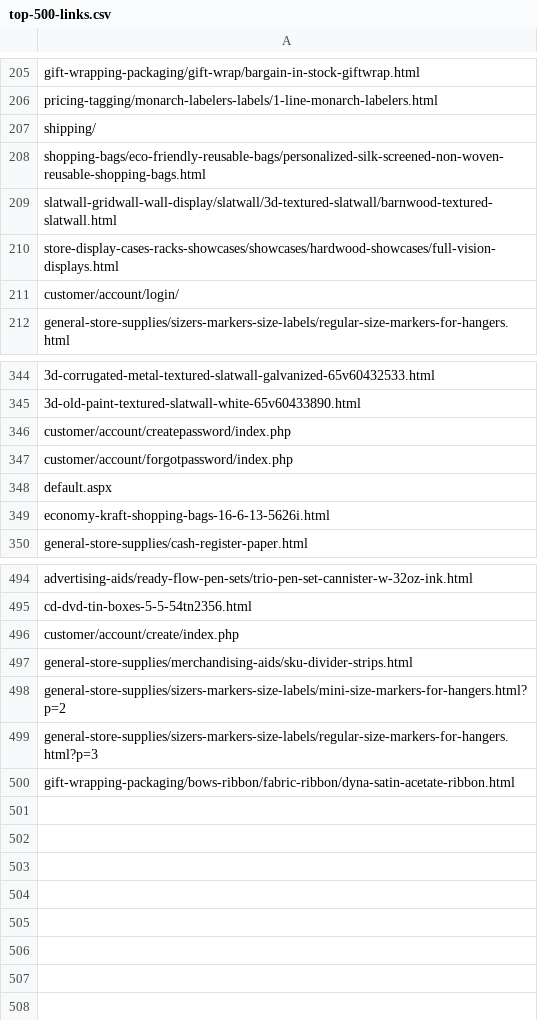
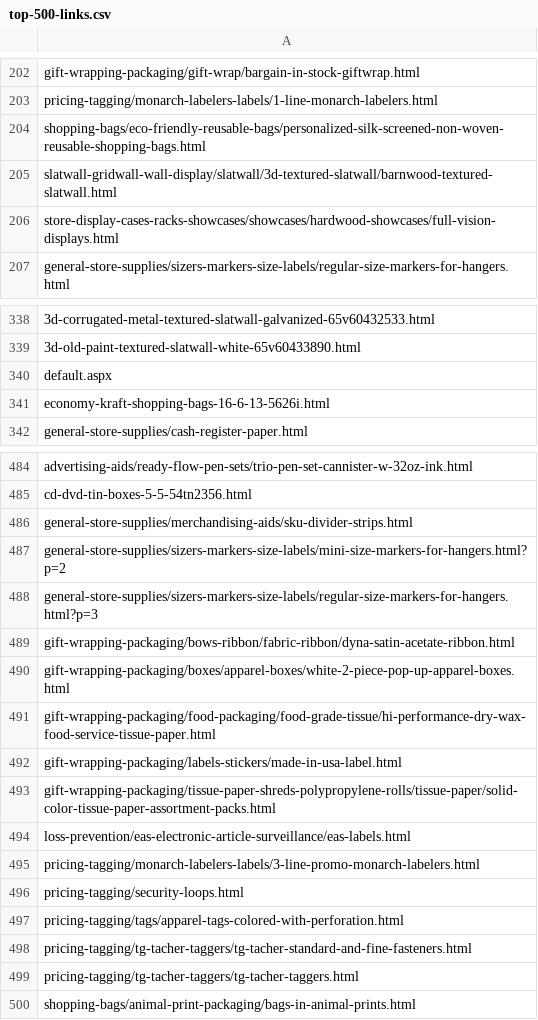
Before and after one commit to American-Retail-Technologies/Mickey, a CSV file: PhpImports/top-500-links.csv, drawn as a sheet; only a part is shown, gaps mark what is left out; removed rows and columns are numbered as before the commit, all else as after; the diff covers the shown part only; the diff names each change by its address in the sheet, - before the commit and + after, or states it on an @@ line.

Commit message:
removed customer and shipping links

```diff
--- a/PhpImports/top-500-links.csv
+++ b/PhpImports/top-500-links.csv
-row 207: shipping/
-row 211: customer/account/login/
-row 346: customer/account/createpassword/index.php
-row 347: customer/account/forgotpassword/index.php
-row 496: customer/account/create/index.php
+row 490: gift-wrapping-packaging/boxes/apparel-boxes/white-2-piece-pop-up-apparel-boxes.html
+row 491: gift-wrapping-packaging/food-packaging/food-grade-tissue/hi-performance-dry-wax-food-service-tissue-paper.html
+row 492: gift-wrapping-packaging/labels-stickers/made-in-usa-label.html
+row 493: gift-wrapping-packaging/tissue-paper-shreds-polypropylene-rolls/tissue-paper/solid-color-tissue-paper-assortment-packs.html
+row 494: loss-prevention/eas-electronic-article-surveillance/eas-labels.html
+row 495: pricing-tagging/monarch-labelers-labels/3-line-promo-monarch-labelers.html
+row 496: pricing-tagging/security-loops.html
+row 497: pricing-tagging/tags/apparel-tags-colored-with-perforation.html
+row 498: pricing-tagging/tg-tacher-taggers/tg-tacher-standard-and-fine-fasteners.html
+row 499: pricing-tagging/tg-tacher-taggers/tg-tacher-taggers.html
+row 500: shopping-bags/animal-print-packaging/bags-in-animal-prints.html
```
Also changed, not shown: 6 removed rows elsewhere in this file.
